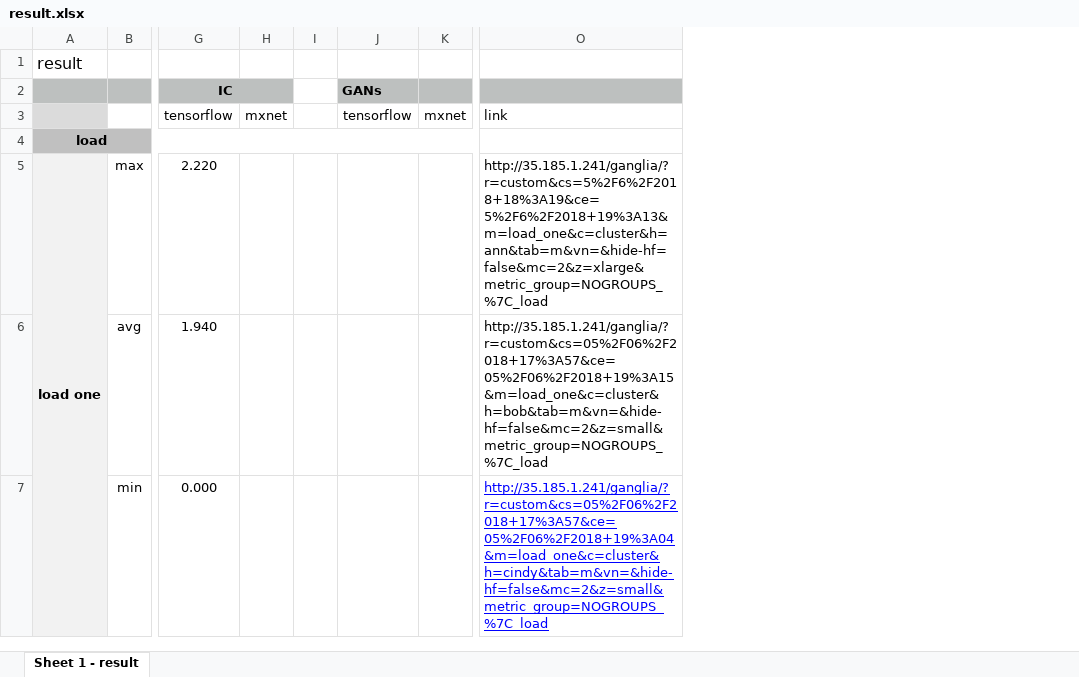
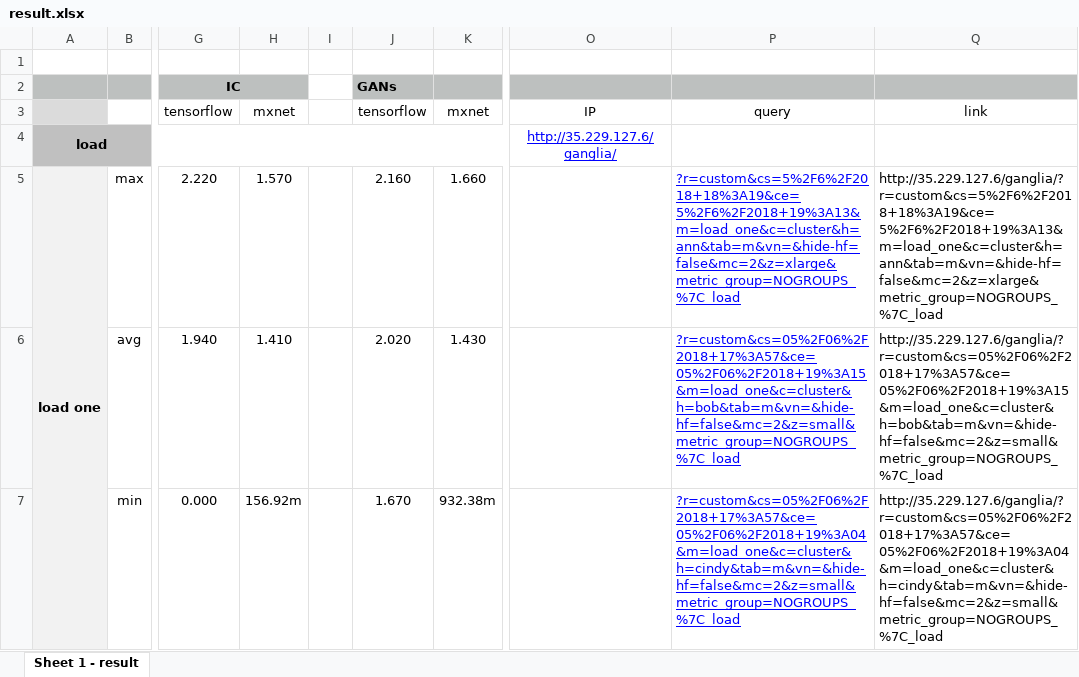
Before and after one commit to lzsdodo/CSE611SP18, an Excel workbook: result/result.xlsx, sheet Sheet 1 - result, drawn as a sheet; only a part is shown, gaps mark what is left out; values as stored, in another font and other column widths than the file's, no borders; removed rows and columns are numbered as before the commit, all else as after; the diff covers the shown part only; the diff names each change by its address in the sheet, - before the commit and + after, or states it on an @@ line.

Commit message:
feat: Add new data

```diff
--- a/result/result.xlsx (sheet Sheet 1 - result)
+++ b/result/result.xlsx (sheet Sheet 1 - result)
-column H, row 3: mxnet
+column H, rows 3-7: mxnet |  | 1.570 | 1.410 | 156.92m
-column J, rows 2-3: GANs | tensorflow
-column K, row 3: mxnet
+column J, rows 2-7: GANs | tensorflow |  | 2.160 | 2.020 | 1.670
+column K, rows 3-7: mxnet |  | 1.660 | 1.430 | 932.38m
-column O, rows 3-7: link |  | http://35.185.1.241/ganglia/?r=custom&cs=5%2F6%2F2018+18%3A19&ce=5%2F6%2F2018+19%3A13&m=load_one&c=cluster&h=ann&tab=m&vn=&hide-hf=false&mc=2&z=xlarge&metric_group=NOGROUPS_%7C_load | http://35.185.1.241/ganglia/?r=custom&cs=05%2F06%2F2018+17%3A57&ce=05%2F06%2F2018+19%3A15&m=load_one&c=cluster&h=bob&tab=m&vn=&hide-hf=false&mc=2&z=small&metric_group=NOGROUPS_%7C_load | http://35.185.1.241/ganglia/?r=custom&cs=05%2F06%2F2018+17%3A57&ce=05%2F06%2F2018+19%3A04&m=load_one&c=cluster&h=cindy&tab=m&vn=&hide-hf=false&mc=2&z=small&metric_group=NOGROUPS_%7C_load
+column O, rows 3-4: IP | http://35.229.127.6/ganglia/
+column P, rows 3-7: query |  | ?r=custom&cs=5%2F6%2F2018+18%3A19&ce=5%2F6%2F2018+19%3A13&m=load_one&c=cluster&h=ann&tab=m&vn=&hide-hf=false&mc=2&z=xlarge&metric_group=NOGROUPS_%7C_load | ?r=custom&cs=05%2F06%2F2018+17%3A57&ce=05%2F06%2F2018+19%3A15&m=load_one&c=cluster&h=bob&tab=m&vn=&hide-hf=false&mc=2&z=small&metric_group=NOGROUPS_%7C_load | ?r=custom&cs=05%2F06%2F2018+17%3A57&ce=05%2F06%2F2018+19%3A04&m=load_one&c=cluster&h=cindy&tab=m&vn=&hide-hf=false&mc=2&z=small&metric_group=NOGROUPS_%7C_load
+column Q, rows 3-7: link |  | http://35.229.127.6/ganglia/?r=custom&cs=5%2F6%2F2018+18%3A19&ce=5%2F6%2F2018+19%3A13&m=load_one&c=cluster&h=ann&tab=m&vn=&hide-hf=false&mc=2&z=xlarge&metric_group=NOGROUPS_%7C_load | http://35.229.127.6/ganglia/?r=custom&cs=05%2F06%2F2018+17%3A57&ce=05%2F06%2F2018+19%3A15&m=load_one&c=cluster&h=bob&tab=m&vn=&hide-hf=false&mc=2&z=small&metric_group=NOGROUPS_%7C_load | http://35.229.127.6/ganglia/?r=custom&cs=05%2F06%2F2018+17%3A57&ce=05%2F06%2F2018+19%3A04&m=load_one&c=cluster&h=cindy&tab=m&vn=&hide-hf=false&mc=2&z=small&metric_group=NOGROUPS_%7C_load
-A1: result
+A1: (empty)
```
Also changed, not shown: 1 added row, 1 removed row and 5 edited cells elsewhere in this sheet, 18 other files.
